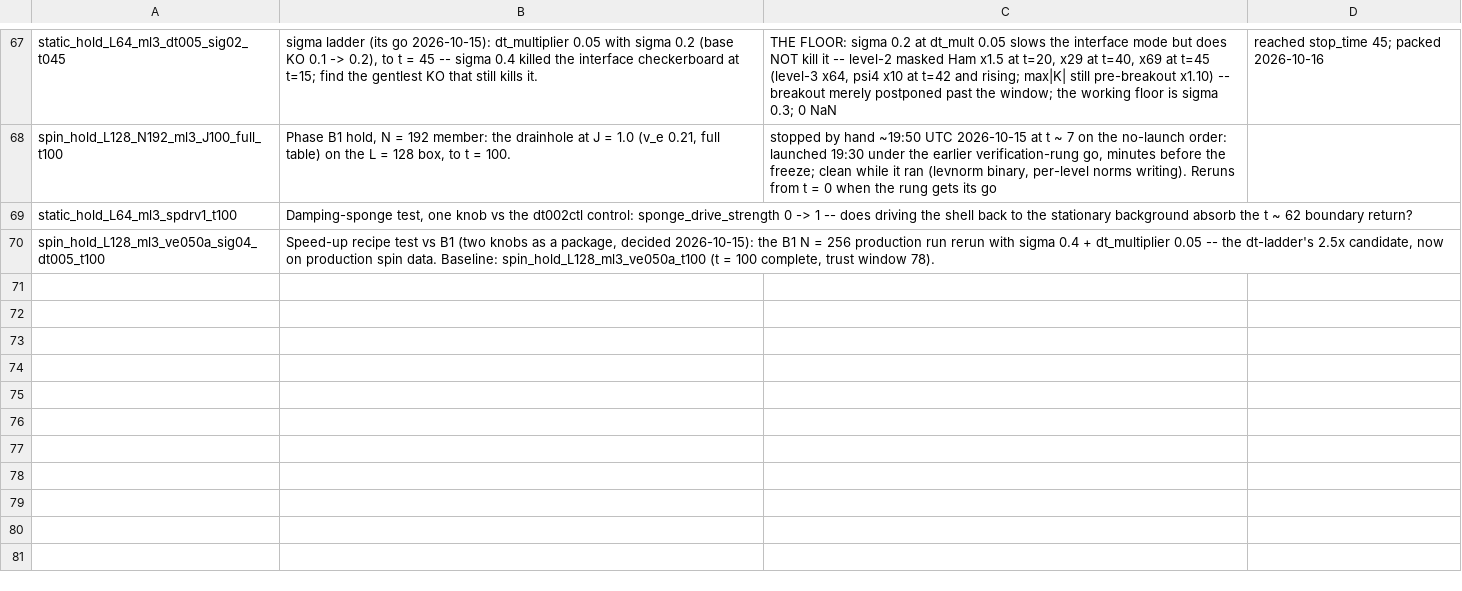
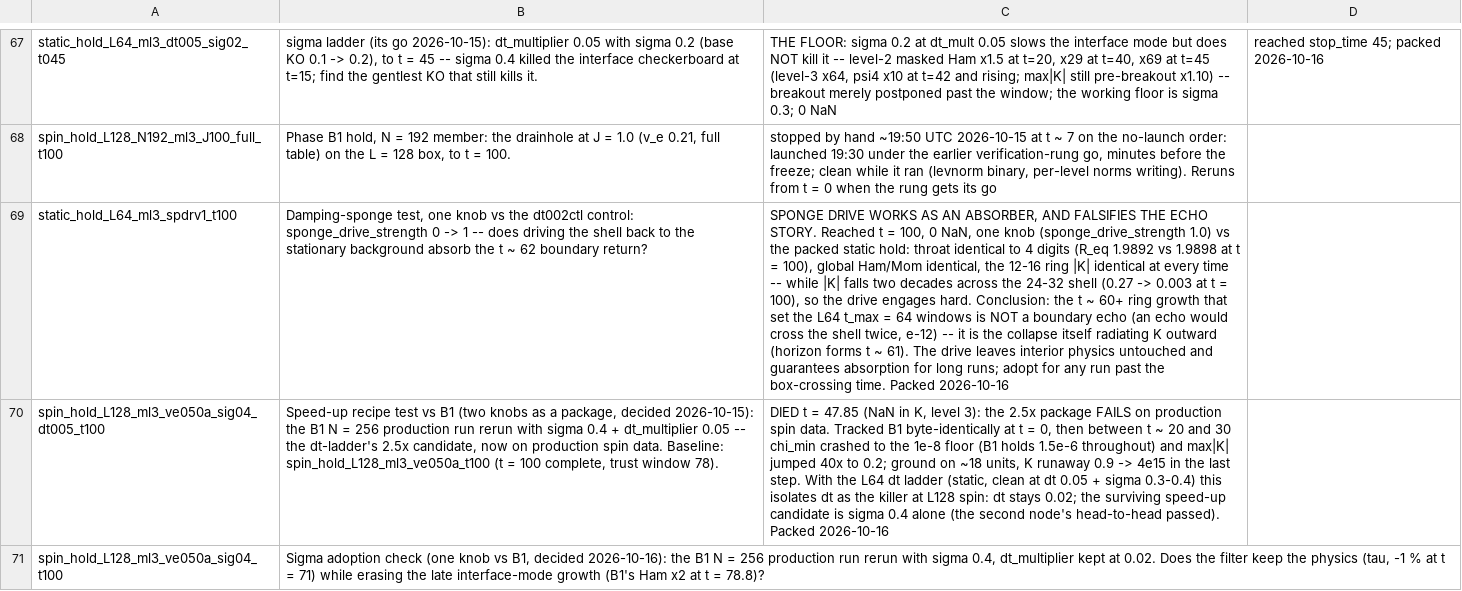
Before and after one commit to Nikchik-coder/GRTeclyn, a TSV file: results/spinningwormhole/runs_registry.tsv, drawn as a sheet; only a part is shown, gaps mark what is left out; the diff names each change by its address in the sheet, - before the commit and + after, or states it on an @@ line.

Commit message:
Spinning: overnight verdicts - dt 0.05 dead on L128 spin, sigma OK
Speed test died t = 47.85 (chi floor by t ~ 30, K runaway; B1 clean on
the same data at dt 0.02): dt stays 0.02, sigma 0.4 alone is the
surviving speed-up.  Sponge arm reached t = 100: interior physics
identical to the packed static hold to 4 digits, |K| falls two decades
across the shell -- the unchanged 12-16 ring falsifies the boundary-echo
story: the t ~ 60+ growth is collapse-sourced.  Drive adopted for runs
past t ~ L.  Both packed and pruned.  Sigma 0.4 adoption check (one
knob vs B1, dt 0.02 kept) live on card 0 since ~05:10 UTC.

```diff
--- a/results/spinningwormhole/runs_registry.tsv
+++ b/results/spinningwormhole/runs_registry.tsv
-C69: (empty)
+C69: SPONGE DRIVE WORKS AS AN ABSORBER, AND FALSIFIES THE ECHO STORY. Reached t = 100, 0 NaN, one knob (sponge_drive_strength 1.0) vs the packed static hold: throat identical to 4 digits (R_eq 1.9892 vs 1.9898 at t = 100), global Ham/Mom identical, the 12-16 ring |K| identical at every time -- while |K| falls two decades across the 24-32 shell (0.27 -> 0.003 at t = 100), so the drive engages hard. Conclusion: the t ~ 60+ ring growth that set the L64 t_max = 64 windows is NOT a boundary echo (an echo would cross the shell twice, e-12) -- it is the collapse itself radiating K outward (horizon forms t ~ 61). The drive leaves interior physics untouched and guarantees absorption for long runs; adopt for any run past the box-crossing time. Packed 2026-10-16
-C70: (empty)
+C70: DIED t = 47.85 (NaN in K, level 3): the 2.5x package FAILS on production spin data. Tracked B1 byte-identically at t = 0, then between t ~ 20 and 30 chi_min crashed to the 1e-8 floor (B1 holds 1.5e-6 throughout) and max|K| jumped 40x to 0.2; ground on ~18 units, K runaway 0.9 -> 4e15 in the last step. With the L64 dt ladder (static, clean at dt 0.05 + sigma 0.3-0.4) this isolates dt as the killer at L128 spin: dt stays 0.02; the surviving speed-up candidate is sigma 0.4 alone (the second node's head-to-head passed). Packed 2026-10-16
+row 71: spin_hold_L128_ml3_ve050a_sig04_t100 | Sigma adoption check (one knob vs B1, decided 2026-10-16): the B1 N = 256 production run rerun with sigma 0.4, dt_multiplier kept at 0.02. Does the filter keep the physics (tau, -1 % at t = 71) while erasing the late interface-mode growth (B1's Ham x2 at t = 78.8)?
```
Also changed, not shown: results/spinningwormhole/trust_windows.tsv, 35 other files.
